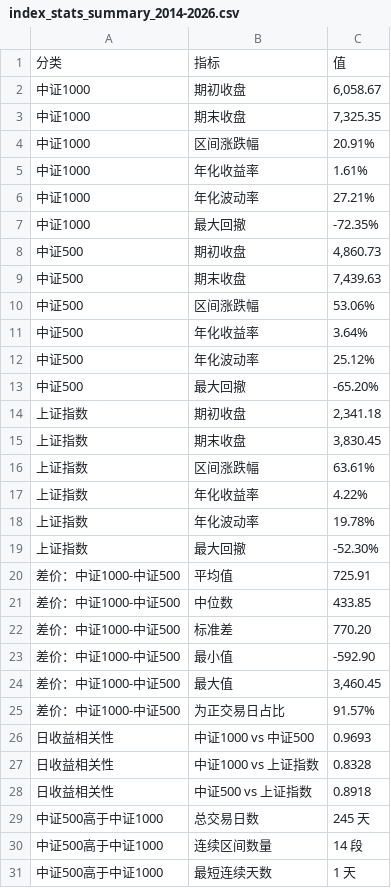
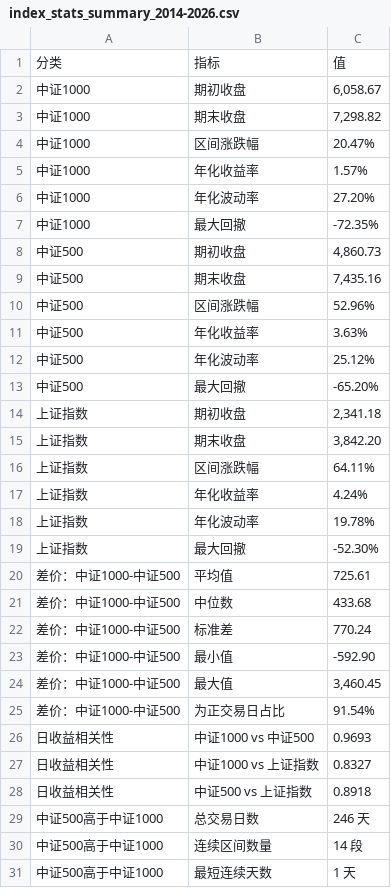
Before and after one commit to iputao-design/zz1000-500-comparison, a CSV file: index_stats_summary_2014-2026.csv, drawn as a sheet; only a part is shown; the diff covers the shown part only.

```diff
--- a/index_stats_summary_2014-2026.csv
+++ b/index_stats_summary_2014-2026.csv
@@ -2,11 +2,11 @@
 中证1000,期初收盘,"6,058.67"
-中证1000,期末收盘,"7,325.35"
-中证1000,区间涨跌幅,20.91%
-中证1000,年化收益率,1.61%
-中证1000,年化波动率,27.21%
+中证1000,期末收盘,"7,298.82"
+中证1000,区间涨跌幅,20.47%
+中证1000,年化收益率,1.57%
+中证1000,年化波动率,27.20%
 中证1000,最大回撤,-72.35%
 中证500,期初收盘,"4,860.73"
-中证500,期末收盘,"7,439.63"
-中证500,区间涨跌幅,53.06%
-中证500,年化收益率,3.64%
+中证500,期末收盘,"7,435.16"
+中证500,区间涨跌幅,52.96%
+中证500,年化收益率,3.63%
 中证500,年化波动率,25.12%
@@ -14,17 +14,17 @@
 上证指数,期初收盘,"2,341.18"
-上证指数,期末收盘,"3,830.45"
-上证指数,区间涨跌幅,63.61%
-上证指数,年化收益率,4.22%
+上证指数,期末收盘,"3,842.20"
+上证指数,区间涨跌幅,64.11%
+上证指数,年化收益率,4.24%
 上证指数,年化波动率,19.78%
 上证指数,最大回撤,-52.30%
-差价：中证1000-中证500,平均值,725.91
-差价：中证1000-中证500,中位数,433.85
-差价：中证1000-中证500,标准差,770.20
+差价：中证1000-中证500,平均值,725.61
+差价：中证1000-中证500,中位数,433.68
+差价：中证1000-中证500,标准差,770.24
 差价：中证1000-中证500,最小值,-592.90
 差价：中证1000-中证500,最大值,"3,460.45"
-差价：中证1000-中证500,为正交易日占比,91.57%
+差价：中证1000-中证500,为正交易日占比,91.54%
 日收益相关性,中证1000 vs 中证500,0.9693
-日收益相关性,中证1000 vs 上证指数,0.8328
+日收益相关性,中证1000 vs 上证指数,0.8327
 日收益相关性,中证500 vs 上证指数,0.8918
-中证500高于中证1000,总交易日数,245 天
+中证500高于中证1000,总交易日数,246 天
 中证500高于中证1000,连续区间数量,14 段
```
Also changed, not shown: 3 edited cells elsewhere in this file, index_close_comparison_2014-2026.csv, index_close_comparison_latest.csv, 3 other files.
